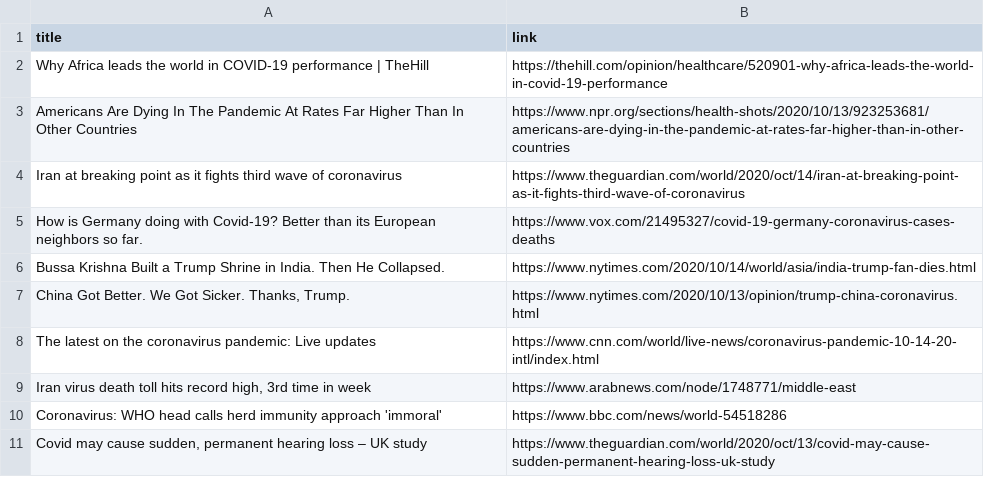
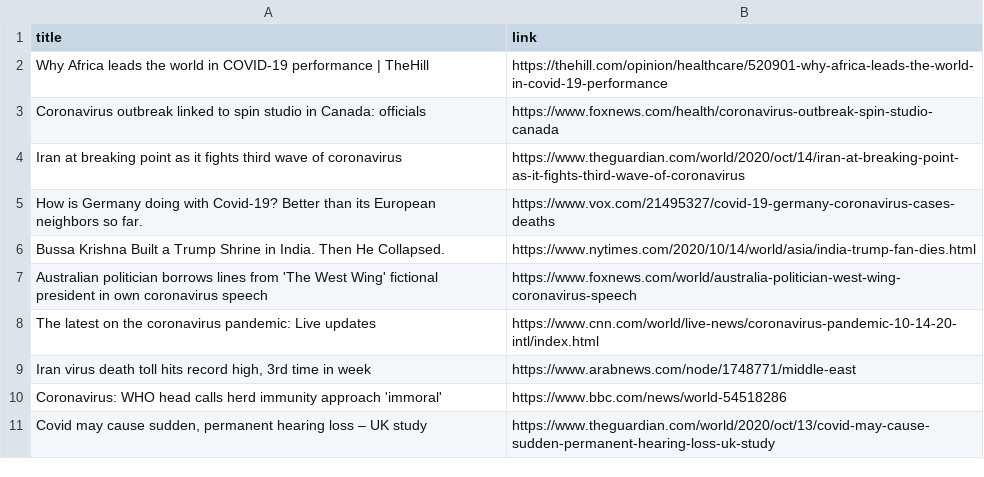
Before and after one commit to adrinerDP/livecod, a CSV file: data/news_google.csv, drawn as a sheet; removed rows and columns are numbered as before the commit, all else as after; the diff names each change by its address in the sheet, - before the commit and + after, or states it on an @@ line.

Commit message:
Run crawler and update current data

```diff
--- a/data/news_google.csv
+++ b/data/news_google.csv
-row 3: Americans Are Dying In The Pandemic At Rates Far Higher Than In Other Countries | https://www.npr.org/sections/health-shots/2020/10/13/923253681/americans-are-dying-in-the-pandemic-at-rates-far-higher-than-in-other-countries
+row 3: Coronavirus outbreak linked to spin studio in Canada: officials | https://www.foxnews.com/health/coronavirus-outbreak-spin-studio-canada
-row 7: China Got Better. We Got Sicker. Thanks, Trump. | https://www.nytimes.com/2020/10/13/opinion/trump-china-coronavirus.html
+row 7: Australian politician borrows lines from 'The West Wing' fictional president in own coronavirus speech | https://www.foxnews.com/world/australia-politician-west-wing-coronavirus-speech
```
Also changed, not shown: data/current_global.csv, 4 other files.
